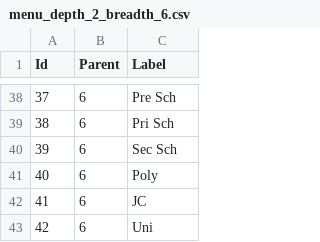
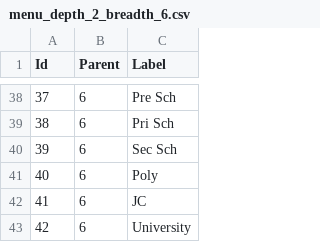
Before and after one commit to ephyra/cs4249_assgn1_ay1819s1, a CSV file: data/menu_depth_2_breadth_6.csv, drawn as a sheet; only a part is shown, gaps mark what is left out.

```diff
--- a/data/menu_depth_2_breadth_6.csv
+++ b/data/menu_depth_2_breadth_6.csv
@@ -42,2 +42,2 @@ Id,Parent,Label
 41,6,JC
-42,6,Uni
+42,6,University
```
Also changed, not shown: data/menu_depth_3_breadth_6.csv, 2 other files.
